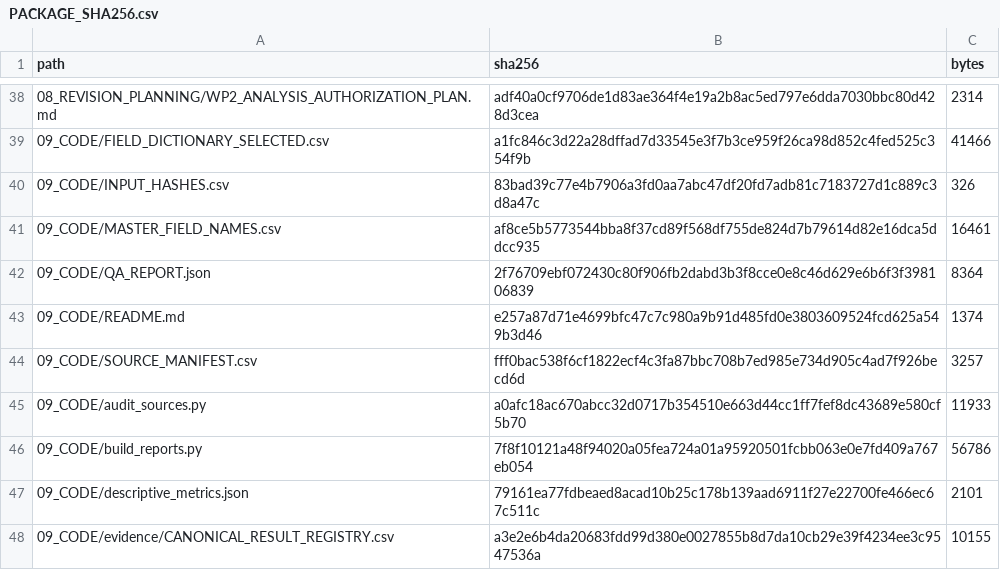
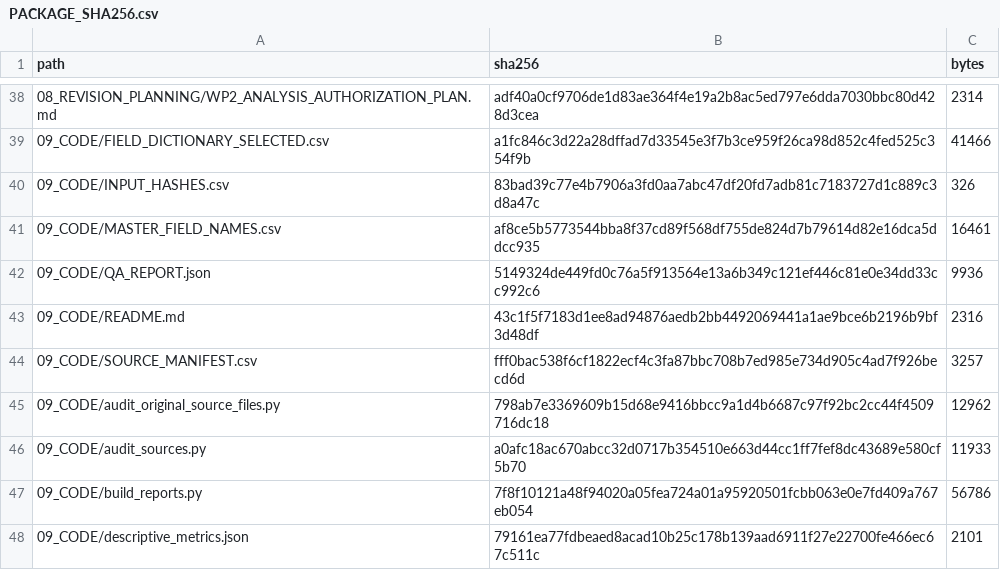
Before and after one commit to Jiberan-ug/HITS-BMC-Revision, a CSV file: HITS_BMC_REVISION_WP1_EVIDENCE_AUDIT/09_CODE/PACKAGE_SHA256.csv, drawn as a sheet; only a part is shown, gaps mark what is left out; the shorter side is filled out with more unchanged rows; the diff covers the shown part only.

Commit message:
Add WP1R original source recovery audit

```diff
--- a/HITS_BMC_REVISION_WP1_EVIDENCE_AUDIT/09_CODE/PACKAGE_SHA256.csv
+++ b/HITS_BMC_REVISION_WP1_EVIDENCE_AUDIT/09_CODE/PACKAGE_SHA256.csv
@@ -41,5 +41,6 @@ path,sha256,bytes
 09_CODE/MASTER_FIELD_NAMES.csv,af8ce5b5773544bba8f37cd89f568df755de824d7b79614d82e16dca5ddcc935,16461
-09_CODE/QA_REPORT.json,2f76709ebf072430c80f906fb2dabd3b3f8cce0e8c46d629e6b6f3f398106839,8364
-09_CODE/README.md,e257a87d71e4699bfc47c7c980a9b91d485fd0e3803609524fcd625a549b3d46,1374
+09_CODE/QA_REPORT.json,5149324de449fd0c76a5f913564e13a6b349c121ef446c81e0e34dd33cc992c6,9936
+09_CODE/README.md,43c1f5f7183d1ee8ad94876aedb2bb4492069441a1ae9bce6b2196b9bf3d48df,2316
 09_CODE/SOURCE_MANIFEST.csv,fff0bac538f6cf1822ecf4c3fa87bbc708b7ed985e734d905c4ad7f926becd6d,3257
+09_CODE/audit_original_source_files.py,798ab7e3369609b15d68e9416bbcc9a1d4b6687c97f92bc2cc44f4509716dc18,12962
 09_CODE/audit_sources.py,a0afc18ac670abcc32d0717b354510e663d44cc1ff7fef8dc43689e580cf5b70,11933
```
Also changed, not shown: 13 added rows and 14 edited cells elsewhere in this file, HITS_BMC_REVISION_WP1_EVIDENCE_AUDIT/00_EXECUTIVE_SUMMARY/REVIEWER_COMMENT_MASTER_MATRIX.csv, HITS_BMC_REVISION_WP1_EVIDENCE_AUDIT/00_EXECUTIVE_SUMMARY/REVISION_RISK_REGISTER.csv, 24 other files.
